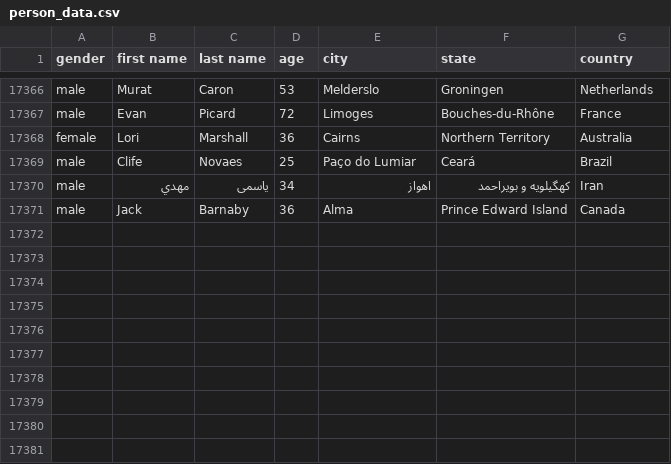
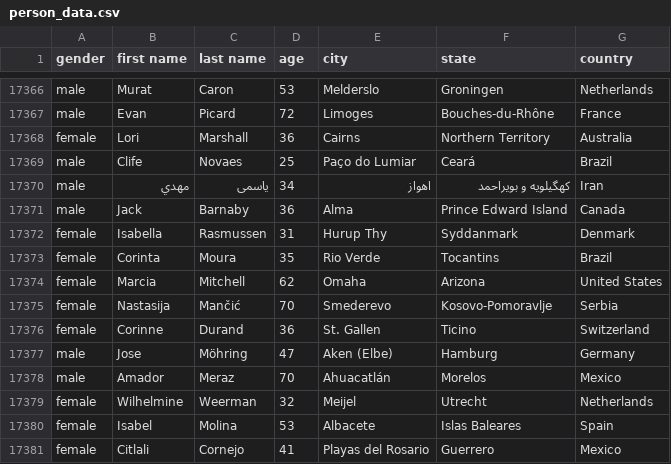
Before and after one commit to AhmadMHanif7/GitHub-Actions-Test, a CSV file: data/person_data.csv, drawn as a sheet; only a part is shown, gaps mark what is left out.

```diff
--- a/data/person_data.csv
+++ b/data/person_data.csv
@@ -17371 +17371,11 @@ male,مهدي,یاسمی,34,اهواز,کهگیلویه و بویراحمد,Iran
 male,Jack,Barnaby,36,Alma,Prince Edward Island,Canada
+female,Isabella,Rasmussen,31,Hurup Thy,Syddanmark,Denmark
+female,Corinta,Moura,35,Rio Verde,Tocantins,Brazil
+female,Marcia,Mitchell,62,Omaha,Arizona,United States
+female,Nastasija,Mančić,70,Smederevo,Kosovo-Pomoravlje,Serbia
+female,Corinne,Durand,36,St. Gallen,Ticino,Switzerland
+male,Jose,Möhring,47,Aken (Elbe),Hamburg,Germany
+male,Amador,Meraz,70,Ahuacatlán,Morelos,Mexico
+female,Wilhelmine,Weerman,32,Meijel,Utrecht,Netherlands
+female,Isabel,Molina,53,Albacete,Islas Baleares,Spain
+female,Citlali,Cornejo,41,Playas del Rosario,Guerrero,Mexico
```
